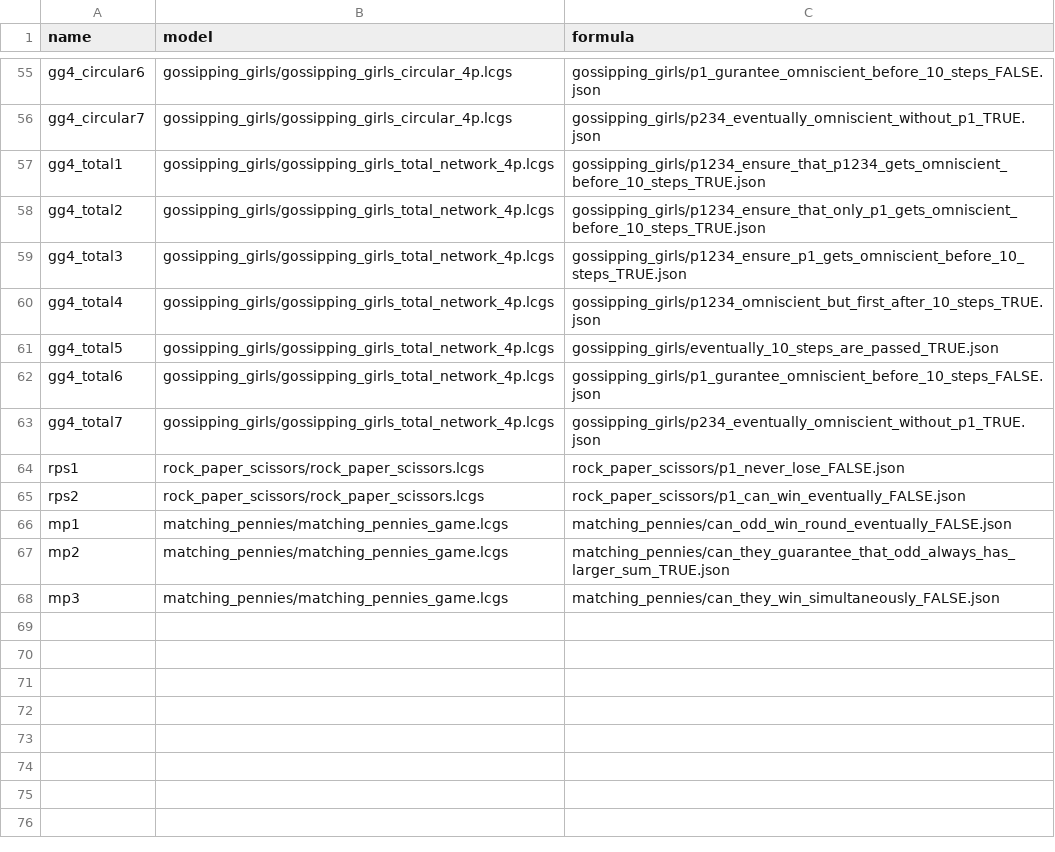
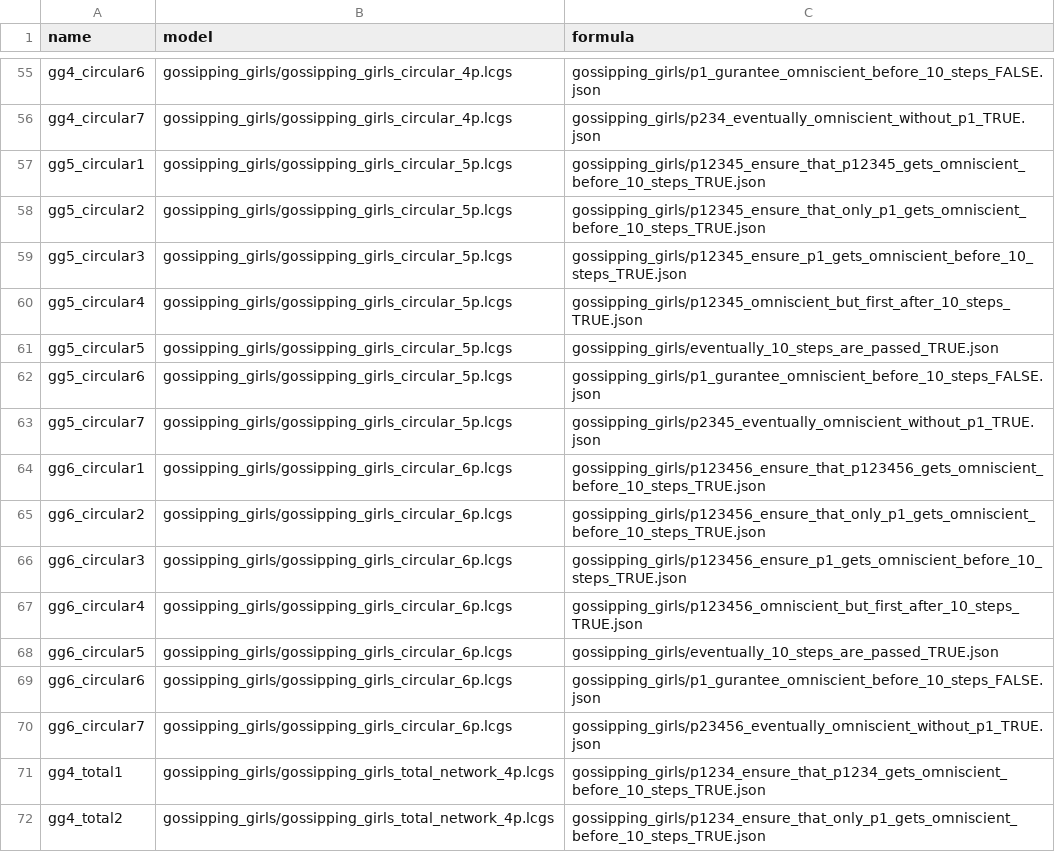
Before and after one commit to d702e20/benchmark-model-checker, a CSV file: cgaal-suite.csv, drawn as a sheet; only a part is shown, gaps mark what is left out; the shorter side is filled out with more unchanged rows; the diff covers the shown part only; the diff names each change by its address in the sheet, - before the commit and + after, or states it on an @@ line.

```diff
--- a/cgaal-suite.csv
+++ b/cgaal-suite.csv
+row 57: gg5_circular1 | gossipping_girls/gossipping_girls_circular_5p.lcgs | gossipping_girls/p12345_ensure_that_p12345_gets_omniscient_before_10_steps_TRUE.json
+row 58: gg5_circular2 | gossipping_girls/gossipping_girls_circular_5p.lcgs | gossipping_girls/p12345_ensure_that_only_p1_gets_omniscient_before_10_steps_TRUE.json
+row 59: gg5_circular3 | gossipping_girls/gossipping_girls_circular_5p.lcgs | gossipping_girls/p12345_ensure_p1_gets_omniscient_before_10_steps_TRUE.json
+row 60: gg5_circular4 | gossipping_girls/gossipping_girls_circular_5p.lcgs | gossipping_girls/p12345_omniscient_but_first_after_10_steps_TRUE.json
+row 61: gg5_circular5 | gossipping_girls/gossipping_girls_circular_5p.lcgs | gossipping_girls/eventually_10_steps_are_passed_TRUE.json
+row 62: gg5_circular6 | gossipping_girls/gossipping_girls_circular_5p.lcgs | gossipping_girls/p1_gurantee_omniscient_before_10_steps_FALSE.json
+row 63: gg5_circular7 | gossipping_girls/gossipping_girls_circular_5p.lcgs | gossipping_girls/p2345_eventually_omniscient_without_p1_TRUE.json
+row 64: gg6_circular1 | gossipping_girls/gossipping_girls_circular_6p.lcgs | gossipping_girls/p123456_ensure_that_p123456_gets_omniscient_before_10_steps_TRUE.json
+row 65: gg6_circular2 | gossipping_girls/gossipping_girls_circular_6p.lcgs | gossipping_girls/p123456_ensure_that_only_p1_gets_omniscient_before_10_steps_TRUE.json
+row 66: gg6_circular3 | gossipping_girls/gossipping_girls_circular_6p.lcgs | gossipping_girls/p123456_ensure_p1_gets_omniscient_before_10_steps_TRUE.json
+row 67: gg6_circular4 | gossipping_girls/gossipping_girls_circular_6p.lcgs | gossipping_girls/p123456_omniscient_but_first_after_10_steps_TRUE.json
+row 68: gg6_circular5 | gossipping_girls/gossipping_girls_circular_6p.lcgs | gossipping_girls/eventually_10_steps_are_passed_TRUE.json
+row 69: gg6_circular6 | gossipping_girls/gossipping_girls_circular_6p.lcgs | gossipping_girls/p1_gurantee_omniscient_before_10_steps_FALSE.json
+row 70: gg6_circular7 | gossipping_girls/gossipping_girls_circular_6p.lcgs | gossipping_girls/p23456_eventually_omniscient_without_p1_TRUE.json
```
Also changed, not shown: 14 added rows elsewhere in this file, 1 other file.
